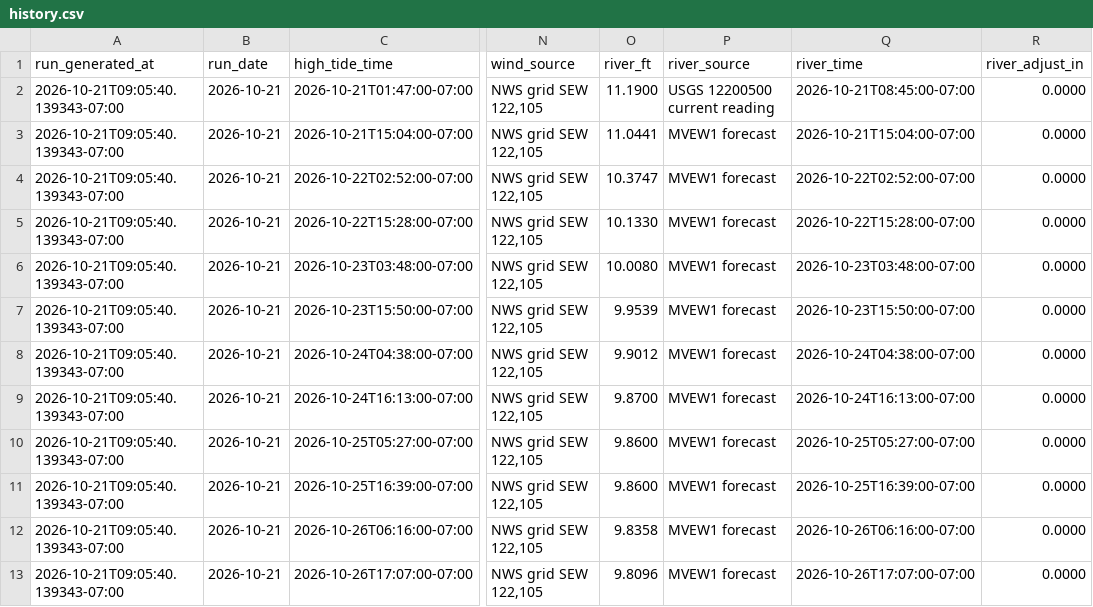
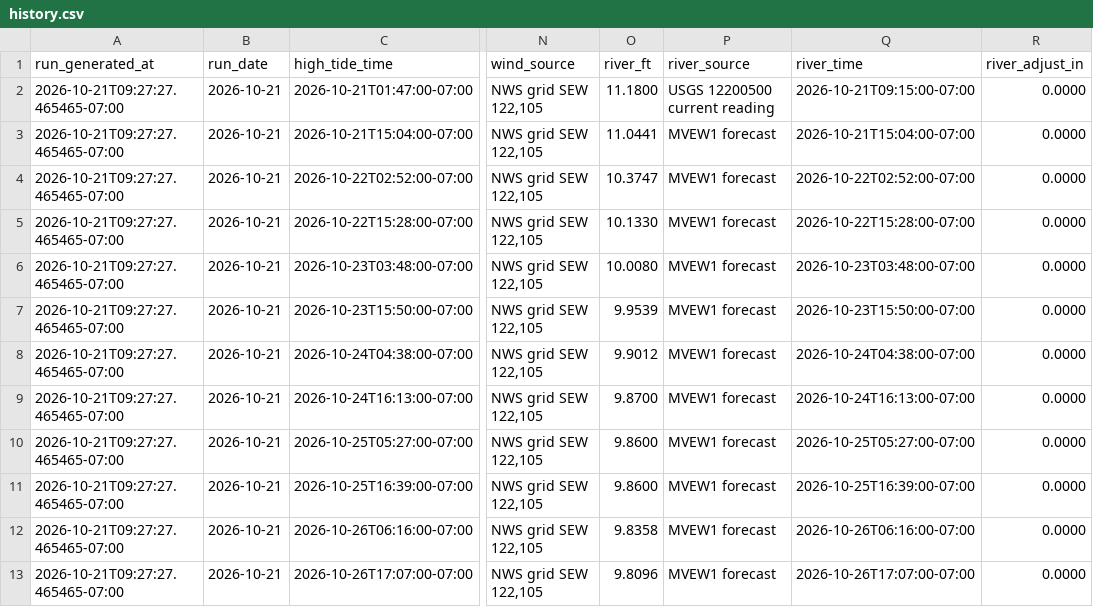
Before and after one commit to DareGreatly1/madrona-tides, a CSV file: data/history.csv, drawn as a sheet; only a part is shown, gaps mark what is left out; the diff names each change by its address in the sheet, - before the commit and + after, or states it on an @@ line.

```diff
--- a/data/history.csv
+++ b/data/history.csv
-A2:A13 (run_generated_at): 2026-10-21T09:05:40.139343-07:00
+A2:A13 (run_generated_at): 2026-10-21T09:27:27.465465-07:00
-O2 (river_ft): 11.1900
+O2 (river_ft): 11.1800
-Q2 (river_time): 2026-10-21T08:45:00-07:00
+Q2 (river_time): 2026-10-21T09:15:00-07:00
```
Also changed, not shown: 4 other files.
